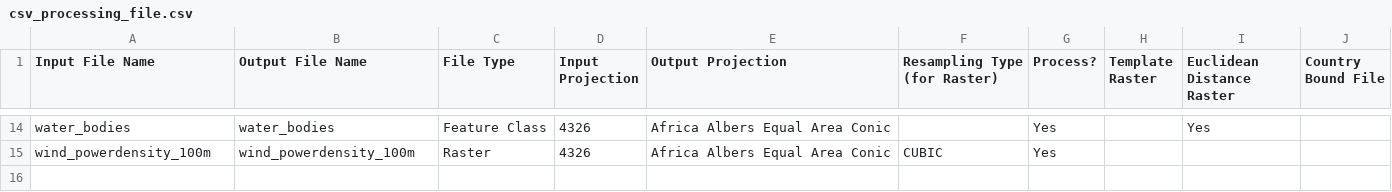
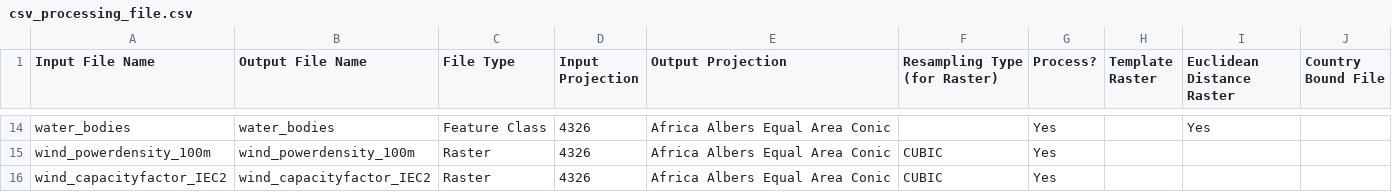
Before and after one commit to cetlab-ucsb/mapre, a CSV file: Scripts/RequiredCSVs/csv_processing_file.csv, drawn as a sheet; only a part is shown, gaps mark what is left out; the diff names each change by its address in the sheet, - before the commit and + after, or states it on an @@ line.

Commit message:
Updates to scripts and toolbox

```diff
--- a/Scripts/RequiredCSVs/csv_processing_file.csv
+++ b/Scripts/RequiredCSVs/csv_processing_file.csv
+row 16: wind_capacityfactor_IEC2 | wind_capacityfactor_IEC2 | Raster | 4326 | Africa Albers Equal Area Conic | CUBIC | Yes
```
Also changed, not shown: 8 other files.
